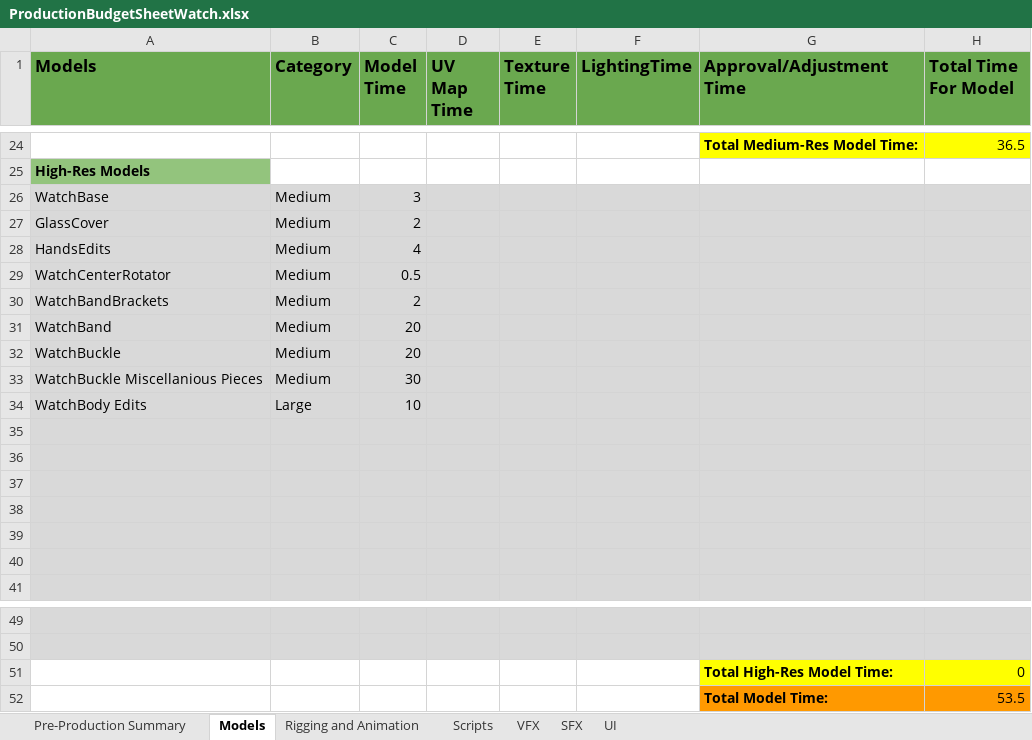
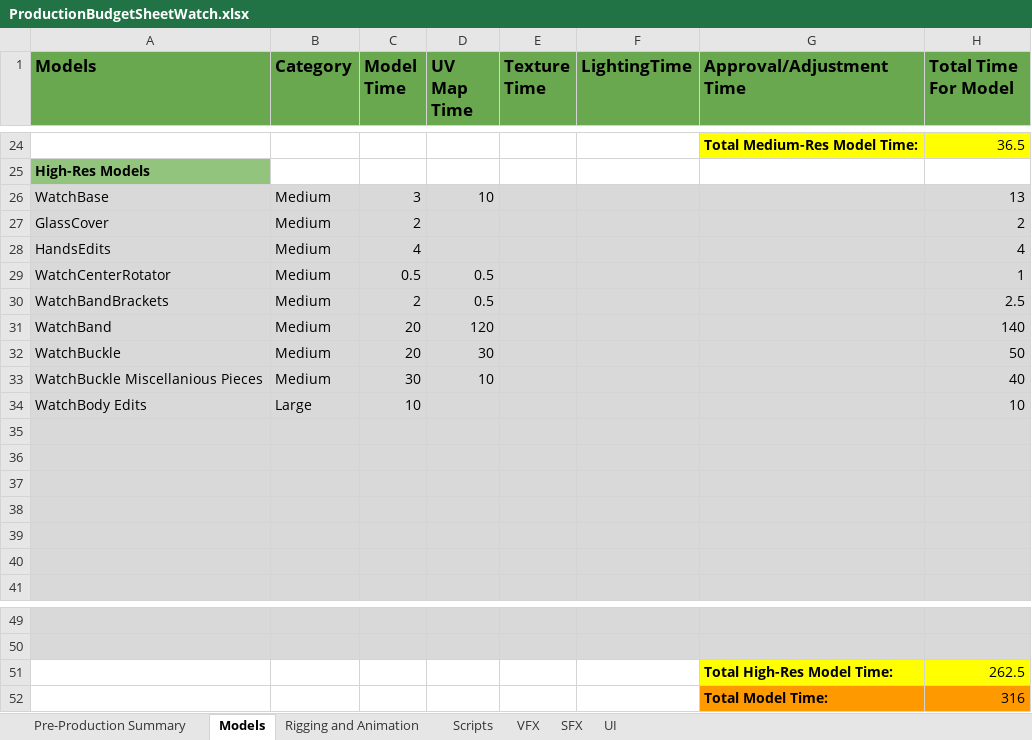
Before and after one commit to JohnSCoxUVU/DGM_1660, an Excel workbook: ProductionBudgetSheetWatch.xlsx, sheet Models, drawn as a sheet; only a part is shown, gaps mark what is left out; values as stored, in another font and other column widths than the file's, no borders; the diff names each change by its address in the sheet, - before the commit and + after, or states it on an @@ line.

Commit message:
Time Budget Sheet updated and Final(?) UV Mapping Complete

```diff
--- a/ProductionBudgetSheetWatch.xlsx (sheet Models)
+++ b/ProductionBudgetSheetWatch.xlsx (sheet Models)
-D26 (UV Map Time): (empty)
+D26 (UV Map Time): 10
-H26 (Total Time For Model): (empty)
+H26 (Total Time For Model): 13
-H27 (Total Time For Model): (empty)
+H27 (Total Time For Model): 2
-H28 (Total Time For Model): (empty)
+H28 (Total Time For Model): 4
-D29:D30 (UV Map Time): (empty)
+D29:D30 (UV Map Time): 0.5
-H29 (Total Time For Model): (empty)
+H29 (Total Time For Model): 1
-H30 (Total Time For Model): (empty)
+H30 (Total Time For Model): 2.5
-D31 (UV Map Time): (empty)
+D31 (UV Map Time): 120
-H31 (Total Time For Model): (empty)
+H31 (Total Time For Model): 140
-D32 (UV Map Time): (empty)
+D32 (UV Map Time): 30
-H32 (Total Time For Model): (empty)
+H32 (Total Time For Model): 50
-D33 (UV Map Time): (empty)
+D33 (UV Map Time): 10
-H33 (Total Time For Model): (empty)
+H33 (Total Time For Model): 40
-H34 (Total Time For Model): (empty)
+H34 (Total Time For Model): 10
-H51 (Total Time For Model): 0
+H51 (Total Time For Model): 262.5
-H52 (Total Time For Model): 53.5
+H52 (Total Time For Model): 316
```
Also changed, not shown: sheet Pre-Production Summary, 3 other files.
